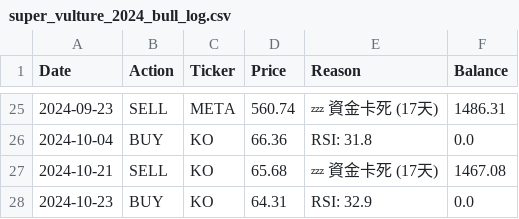
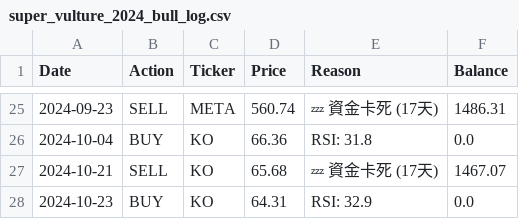
Before and after one commit to HuJonathan123/stock_web_app, a CSV file: data/super_vulture_2024_bull_log.csv, drawn as a sheet; only a part is shown, gaps mark what is left out.

```diff
--- a/data/super_vulture_2024_bull_log.csv
+++ b/data/super_vulture_2024_bull_log.csv
@@ -26,3 +26,3 @@ Date,Action,Ticker,Price,Reason,Balance
 2024-10-04,BUY,KO,66.36,RSI: 31.8,0.0
-2024-10-21,SELL,KO,65.68,💤 資金卡死 (17天),1467.08
+2024-10-21,SELL,KO,65.68,💤 資金卡死 (17天),1467.07
 2024-10-23,BUY,KO,64.31,RSI: 32.9,0.0
```
Also changed, not shown: data/super_vulture_2024_bull_balance.csv, data/vulture_2022_bear_balance.csv, 2 other files.
